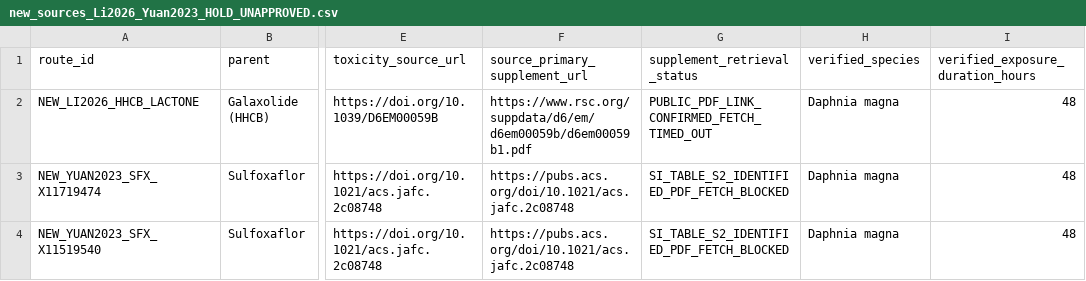
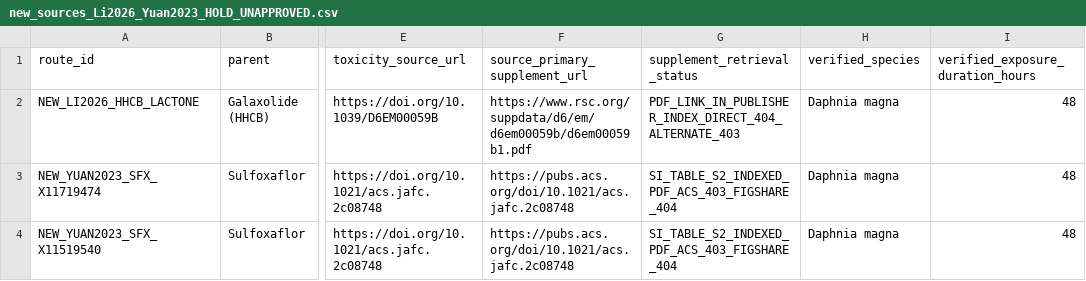
Before and after one commit to kiran978/TransHazard, a CSV file: data/new_sources_Li2026_Yuan2023_HOLD_UNAPPROVED.csv, drawn as a sheet; only a part is shown, gaps mark what is left out; the diff names each change by its address in the sheet, - before the commit and + after, or states it on an @@ line.

Commit message:
Preserve actual 403/404 supplemental-recovery statuses from CI; no false data retrieval

```diff
--- a/data/new_sources_Li2026_Yuan2023_HOLD_UNAPPROVED.csv
+++ b/data/new_sources_Li2026_Yuan2023_HOLD_UNAPPROVED.csv
-G2 (supplement_retrieval_status): PUBLIC_PDF_LINK_CONFIRMED_FETCH_TIMED_OUT
+G2 (supplement_retrieval_status): PDF_LINK_IN_PUBLISHER_INDEX_DIRECT_404_ALTERNATE_403
-G3:G4 (supplement_retrieval_status): SI_TABLE_S2_IDENTIFIED_PDF_FETCH_BLOCKED
+G3:G4 (supplement_retrieval_status): SI_TABLE_S2_INDEXED_PDF_ACS_403_FIGSHARE_404
```
